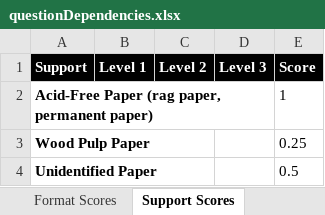
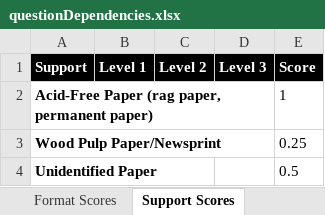
Before and after one commit to PresConsUIUC/PSAP, an Excel workbook: db/seed_data/questionDependencies.xlsx, sheet Support Scores, drawn as a sheet; values as stored, in another font and other column widths than the file's, no borders; the diff names each change by its address in the sheet, - before the commit and + after, or states it on an @@ line.

Commit message:
Change "Wood Pulp Paper" support to "Wood Pulp Paper/Newsprint" (#287)

```diff
--- a/db/seed_data/questionDependencies.xlsx (sheet Support Scores)
+++ b/db/seed_data/questionDependencies.xlsx (sheet Support Scores)
-A3 (Support): Wood Pulp Paper
+A3 (Support): Wood Pulp Paper/Newsprint
```
